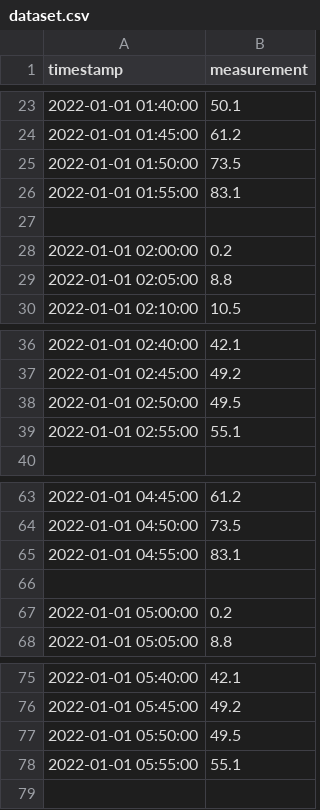
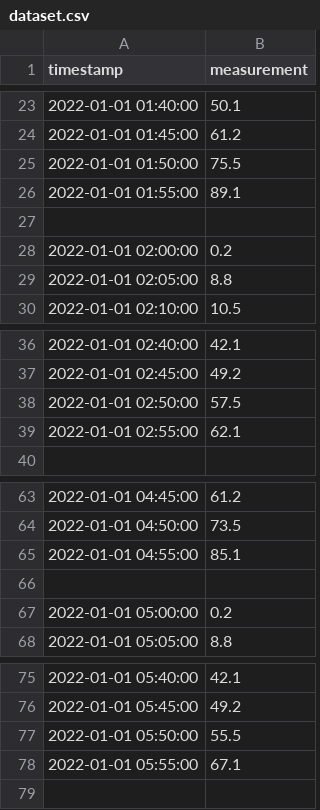
Before and after one commit to iot-bintelligence/bintelligence, a CSV file: analytics/data/dataset.csv, drawn as a sheet; only a part is shown, gaps mark what is left out.

Commit message:
Updated the dataset

```diff
--- a/analytics/data/dataset.csv
+++ b/analytics/data/dataset.csv
@@ -24,4 +24,4 @@ timestamp,measurement
 2022-01-01 01:45:00,61.2
-2022-01-01 01:50:00,73.5
-2022-01-01 01:55:00,83.1
+2022-01-01 01:50:00,75.5
+2022-01-01 01:55:00,89.1
 
@@ -37,4 +37,4 @@ timestamp,measurement
 2022-01-01 02:45:00,49.2
-2022-01-01 02:50:00,49.5
-2022-01-01 02:55:00,55.1
+2022-01-01 02:50:00,57.5
+2022-01-01 02:55:00,62.1
 
@@ -64,3 +64,3 @@ timestamp,measurement
 2022-01-01 04:50:00,73.5
-2022-01-01 04:55:00,83.1
+2022-01-01 04:55:00,85.1
 
@@ -76,4 +76,4 @@ timestamp,measurement
 2022-01-01 05:45:00,49.2
-2022-01-01 05:50:00,49.5
-2022-01-01 05:55:00,55.1
+2022-01-01 05:50:00,55.5
+2022-01-01 05:55:00,67.1
 
```
